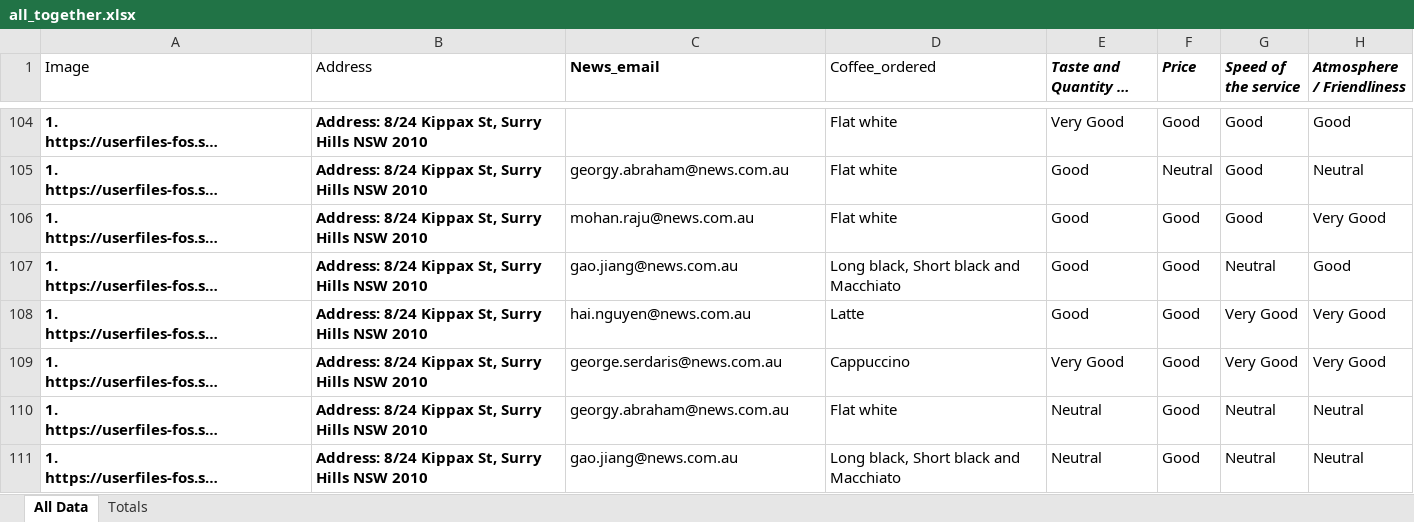
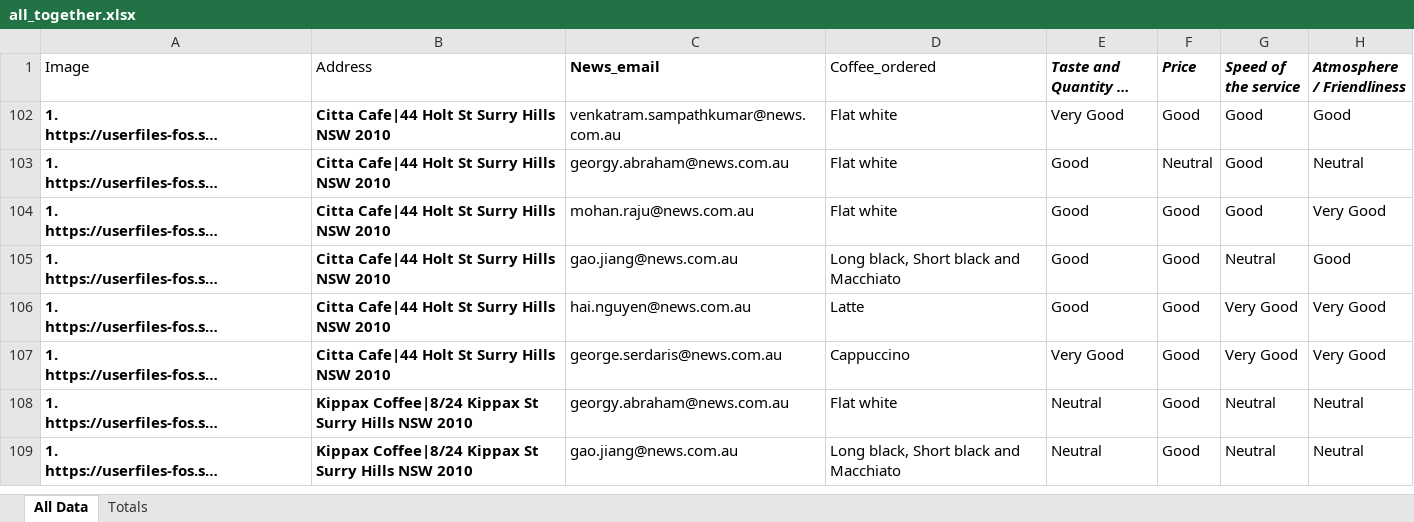
Before and after one commit to nsvram/coffee_club, an Excel workbook: data/all_together.xlsx, sheet All Data, drawn as a sheet; only a part is shown, gaps mark what is left out; long unchanged cells end in …; values as stored, in another font and other column widths than the file's, no borders; addresses are those after the commit; the diff covers the shown part only; the diff names each change by its address in the sheet, - before the commit and + after, or states it on an @@ line.

Commit message:
updated the data file

```diff
--- a/data/all_together.xlsx (sheet All Data)
+++ b/data/all_together.xlsx (sheet All Data)
-B102:B107 (Address): Address: 8/24 Kippax St, Surry Hills NSW 2010
+B102:B107 (Address): Citta Cafe|44 Holt St Surry Hills NSW 2010
-C102 (News_email): (empty)
+C102 (News_email): venkatram.sampathkumar@news.com.au
-B108:B109 (Address): Address: 8/24 Kippax St, Surry Hills…
+B108:B109 (Address): Kippax Coffee|8/24 Kippax St Surry Hills…
```
Also changed, not shown: 28 removed rows, 77 hidden or unhidden rows and 5 edited cells elsewhere in this sheet, 3 other files.
